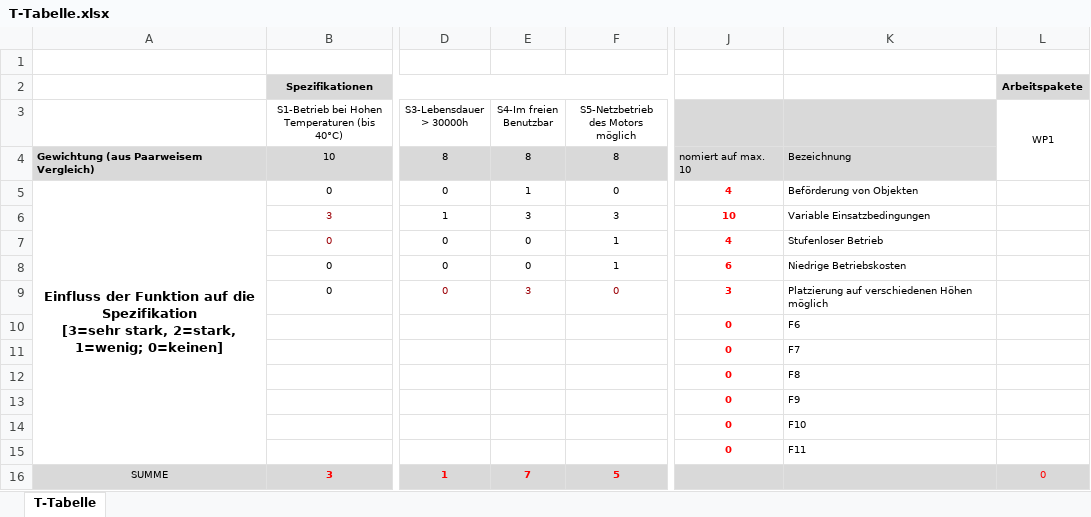
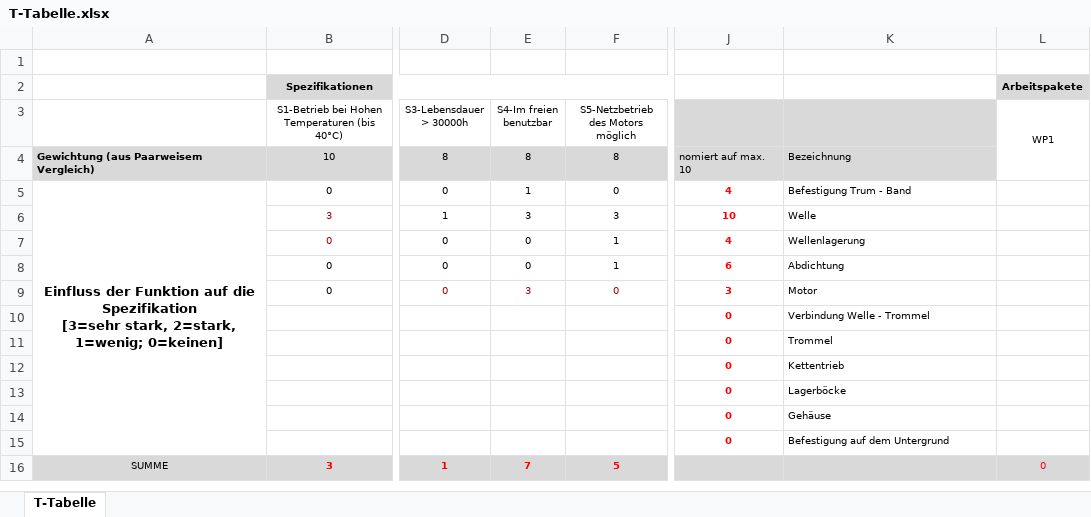
Before and after one commit to MattdewT/KE3, an Excel workbook: RB-Blessing/T-Tabelle.xlsx, sheet T-Tabelle, drawn as a sheet; only a part is shown, gaps mark what is left out; values as stored, in another font and other column widths than the file's, no borders; the diff names each change by its address in the sheet, - before the commit and + after, or states it on an @@ line.

Commit message:
Anforderungsliste ergänzt, T-Tabelle mit Funktionen befüllt

```diff
--- a/RB-Blessing/T-Tabelle.xlsx (sheet T-Tabelle)
+++ b/RB-Blessing/T-Tabelle.xlsx (sheet T-Tabelle)
-E3: S4-Im freien Benutzbar
+E3: S4-Im freien benutzbar
-K5: Beförderung von Objekten
+K5: Befestigung Trum - Band
-K6: Variable Einsatzbedingungen
+K6: Welle
-K7: Stufenloser Betrieb
+K7: Wellenlagerung
-K8: Niedrige Betriebskosten
+K8: Abdichtung
-K9: Platzierung auf verschiedenen Höhen möglich
+K9: Motor
-K10: F6
+K10: Verbindung Welle - Trommel
-K11: F7
+K11: Trommel
-K12: F8
+K12: Kettentrieb
-K13: F9
+K13: Lagerböcke
-K14: F10
+K14: Gehäuse
-K15: F11
+K15: Befestigung auf dem Untergrund
```
Also changed, not shown: RB-Blessing/Anforderungsliste.xlsx, RB-Blessing/Paarweiser_Vergleich.xlsx.
